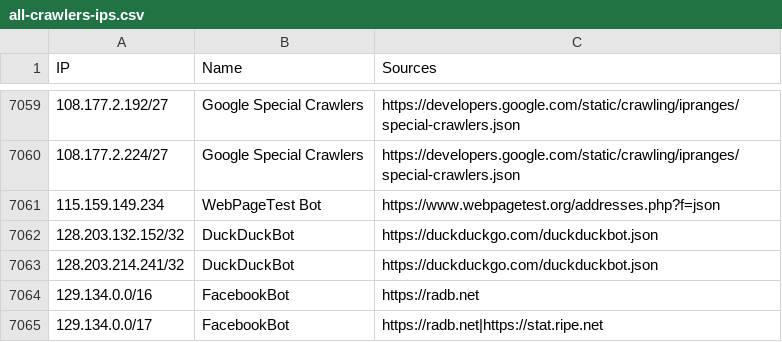
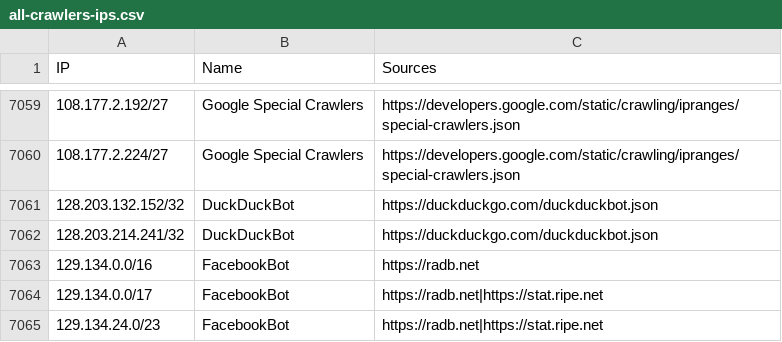
Before and after one commit to sefinek/trusted-ips-whitelist, a CSV file: lists/all-crawlers-ips.csv, drawn as a sheet; only a part is shown, gaps mark what is left out; the shorter side is filled out with more unchanged rows; the diff names each change by its address in the sheet, - before the commit and + after, or states it on an @@ line.

Commit message:
Auto-update IP lists (10 modified files) - 10.06.2026, 18:01:48 UTC

```diff
--- a/lists/all-crawlers-ips.csv
+++ b/lists/all-crawlers-ips.csv
-row 7061: 115.159.149.234 | WebPageTest Bot | https://www.webpagetest.org/addresses.php?f=json
```
Also changed, not shown: 9 other files.
